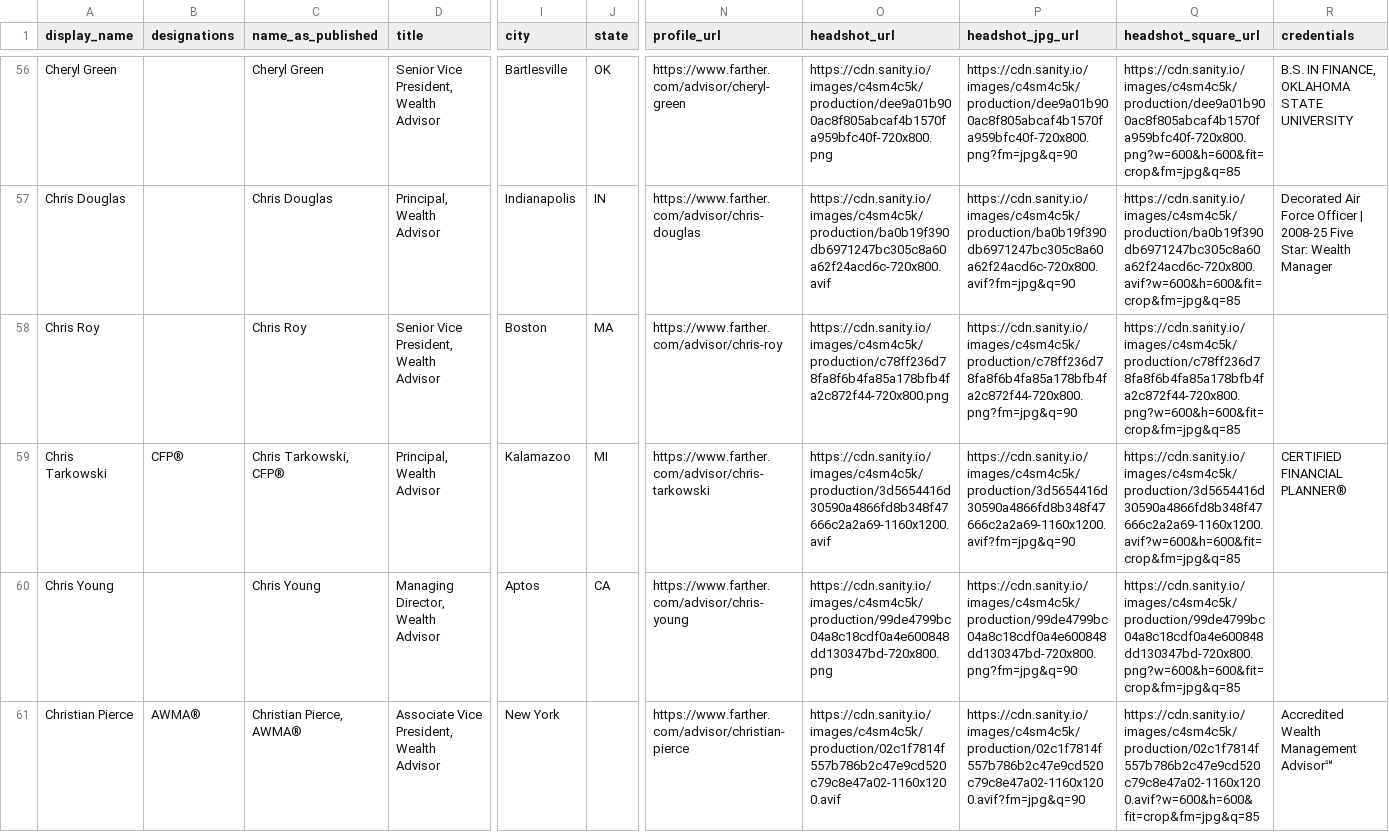
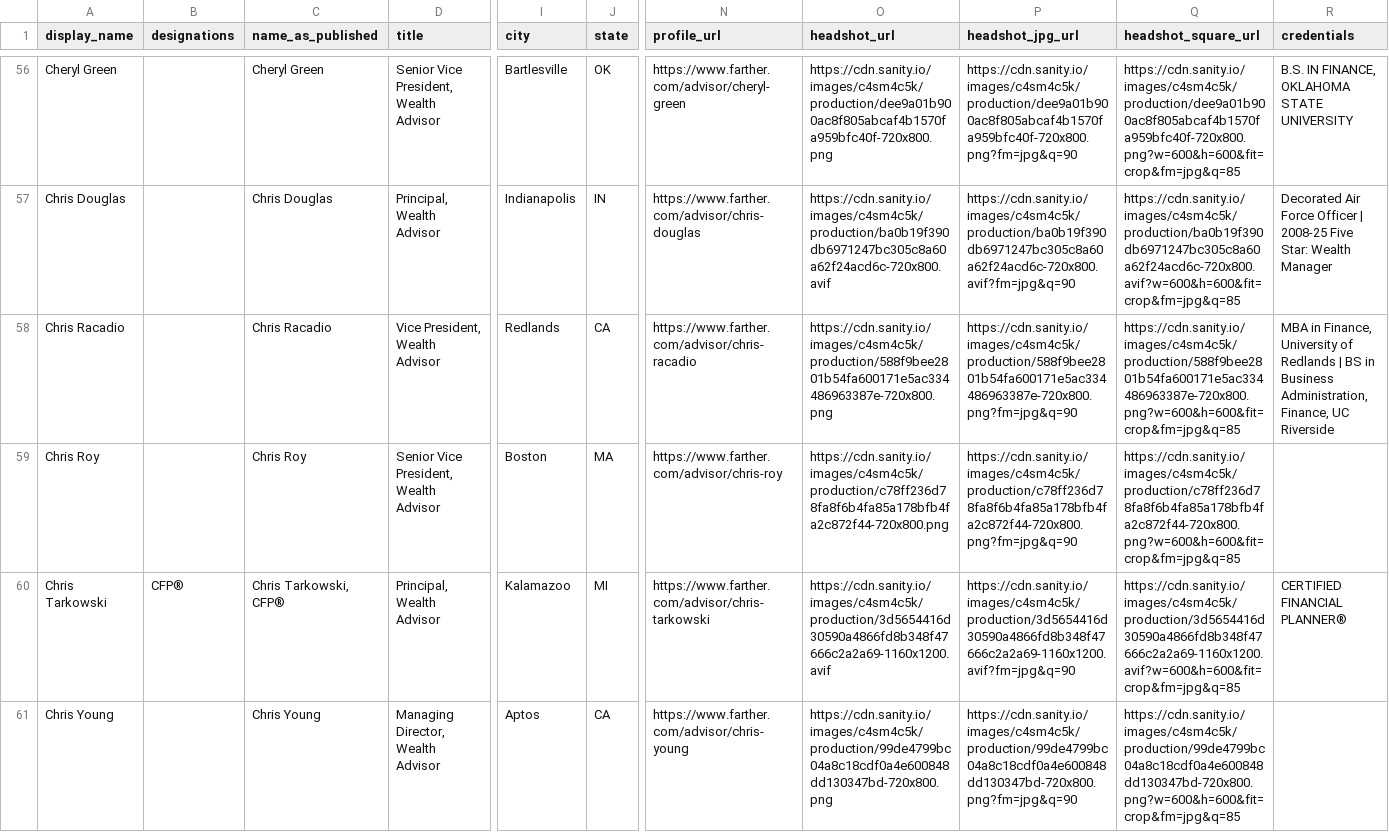
Before and after one commit to timbohnett-farther/Farther-advisor-profile, a CSV file: data/advisors.csv, drawn as a sheet; only a part is shown, gaps mark what is left out; the shorter side is filled out with more unchanged rows; rows hold the shown columns only; the diff covers the shown part only; the diff names each change by its address in the sheet, - before the commit and + after, or states it on an @@ line.

```diff
--- a/data/advisors.csv
+++ b/data/advisors.csv
+row 58: Chris Racadio |  | Chris Racadio | Vice President, Wealth Advisor | Redlands | CA | https://www.farther.com/advisor/chris-racadio | https://cdn.sanity.io/images/c4sm4c5k/production/588f9bee2801b54fa600171e5ac334486963387e-720x800.png | https://cdn.sanity.io/images/c4sm4c5k/production/588f9bee2801b54fa600171e5ac334486963387e-720x800.png?fm=jpg&q=90 | https://cdn.sanity.io/images/c4sm4c5k/production/588f9bee2801b54fa600171e5ac334486963387e-720x800.png?w=600&h=600&fit=crop&fm=jpg&q=85 | MBA in Finance, University of Redlands | BS in Business Administration, Finance, UC Riverside
```
Also changed, not shown: 3 added rows elsewhere in this file, 1 other file.
